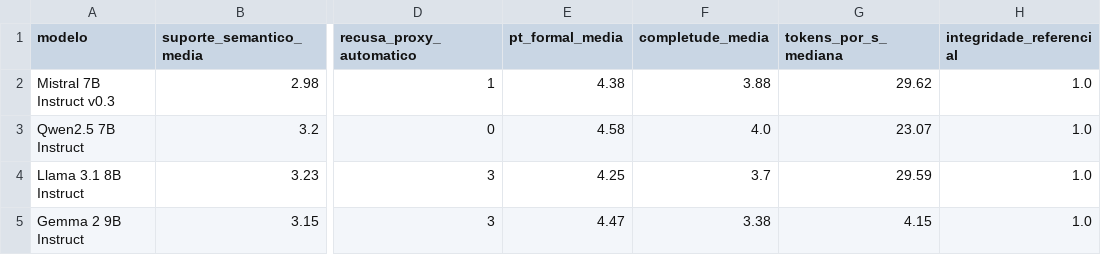
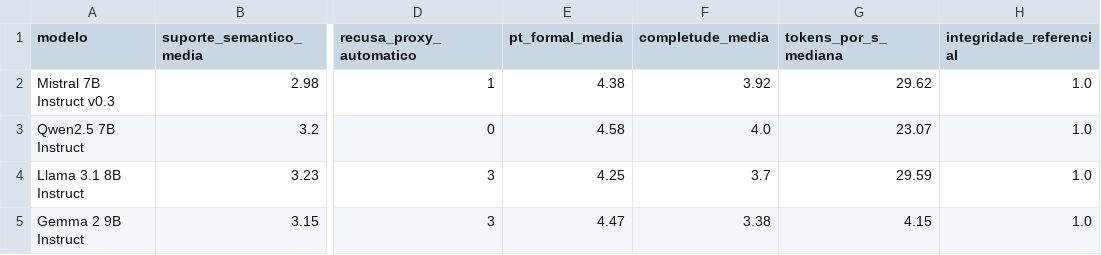
Before and after one commit to AnaBeatriz-Carvalho/AgentAI, a CSV file: resultados/geracao/comparativo_geracao.csv, drawn as a sheet; only a part is shown, gaps mark what is left out; the diff names each change by its address in the sheet, - before the commit and + after, or states it on an @@ line.

```diff
--- a/resultados/geracao/comparativo_geracao.csv
+++ b/resultados/geracao/comparativo_geracao.csv
-F2 (completude_media): 3.88
+F2 (completude_media): 3.92
```
Also changed, not shown: resultados/geracao/anotacao_geracao.csv, resultados/geracao/anotacao_geracao_decisoes.csv, 3 other files.
